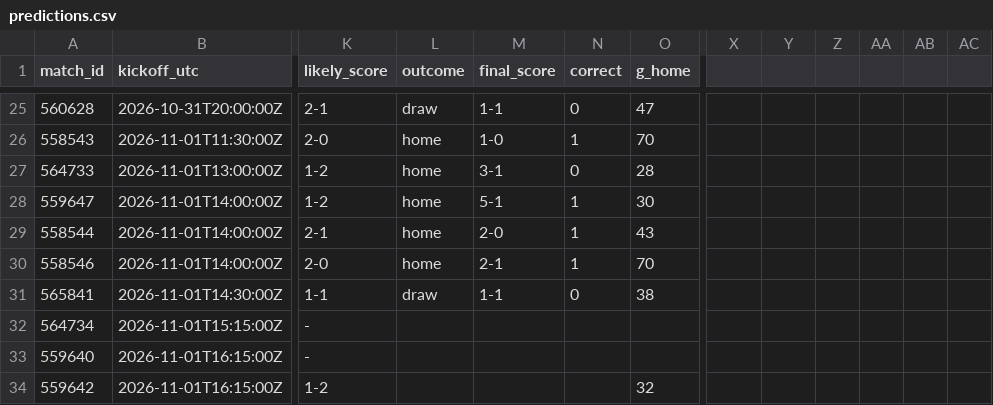
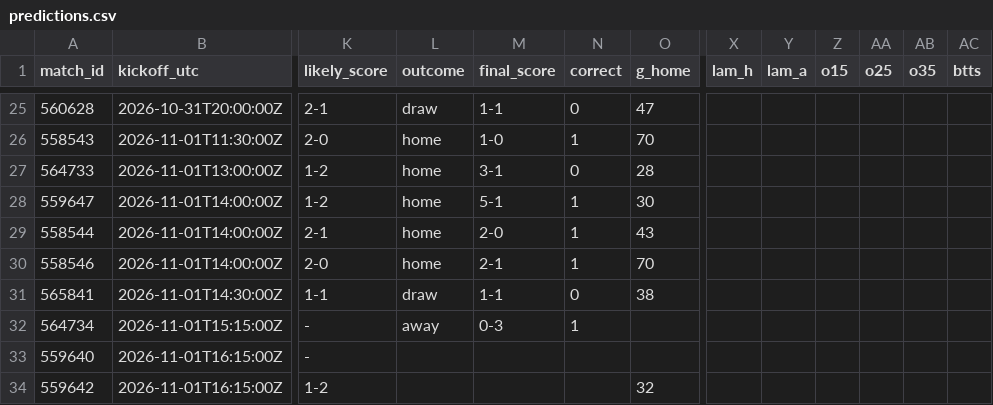
Before and after one commit to Byzx16/football-agent, a CSV file: predictions.csv, drawn as a sheet; only a part is shown, gaps mark what is left out; the diff names each change by its address in the sheet, - before the commit and + after, or states it on an @@ line.

```diff
--- a/predictions.csv
+++ b/predictions.csv
-X1: (empty)
+X1: lam_h
-Y1: (empty)
+Y1: lam_a
-Z1: (empty)
+Z1: o15
-AA1: (empty)
+AA1: o25
-AB1: (empty)
+AB1: o35
-AC1: (empty)
+AC1: btts
-L32 (outcome): (empty)
+L32 (outcome): away
-M32 (final_score): (empty)
+M32 (final_score): 0-3
-N32 (correct): (empty)
+N32 (correct): 1
```
